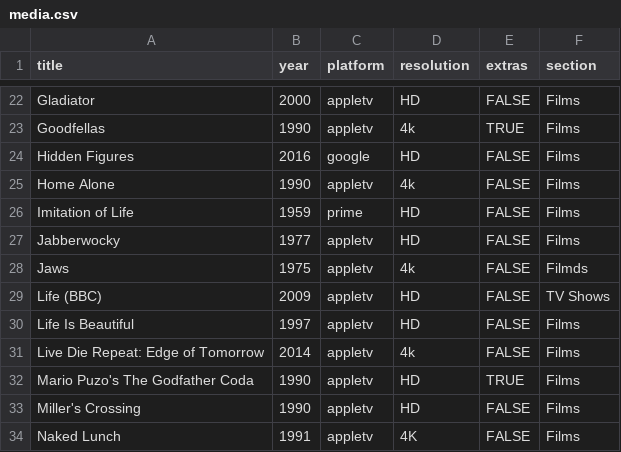
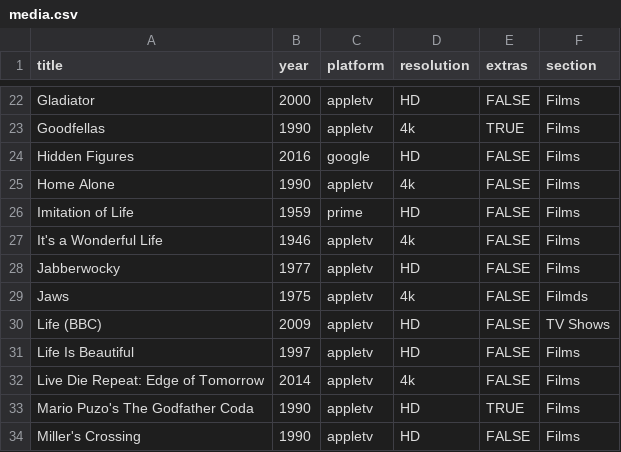
Before and after one commit to rdubar/rogkit, a CSV file: rogkit_package/media/media.csv, drawn as a sheet; only a part is shown, gaps mark what is left out; the shorter side is filled out with more unchanged rows; the diff names each change by its address in the sheet, - before the commit and + after, or states it on an @@ line.

Commit message:
Data updates

```diff
--- a/rogkit_package/media/media.csv
+++ b/rogkit_package/media/media.csv
+row 27: It's a Wonderful Life | 1946 | appletv | 4k | FALSE | Films
```
Also changed, not shown: 1 other file.
